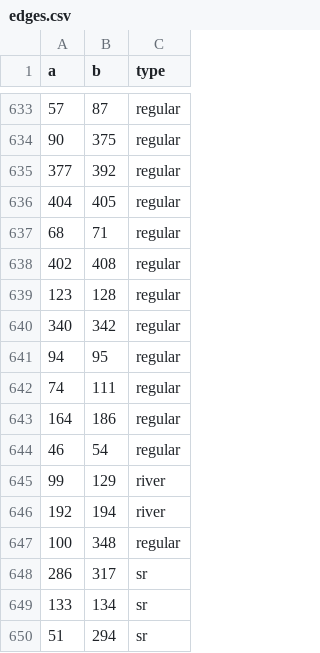
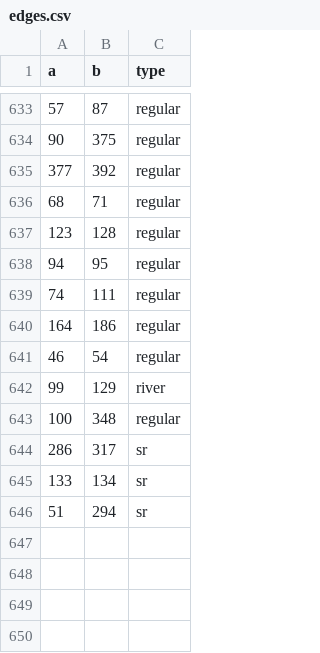
Before and after one commit to gushengtingyu/Barbarossa-to-Berlin, a CSV file: csv/edges.csv, drawn as a sheet; only a part is shown, gaps mark what is left out; the diff names each change by its address in the sheet, - before the commit and + after, or states it on an @@ line.

Commit message:
更新坐标

```diff
--- a/csv/edges.csv
+++ b/csv/edges.csv
-row 636: 404 | 405 | regular
-row 638: 402 | 408 | regular
-row 640: 340 | 342 | regular
-row 646: 192 | 194 | river
```
